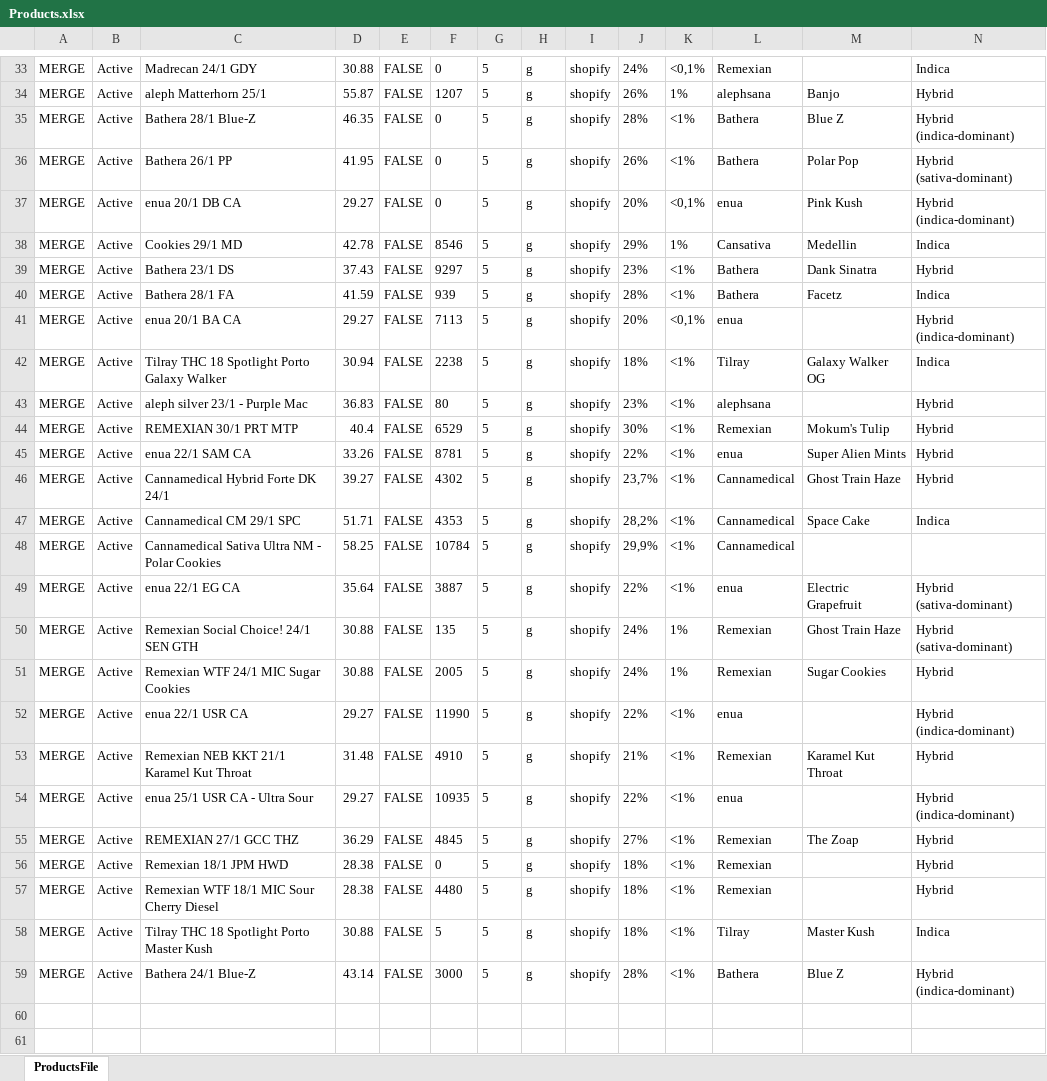
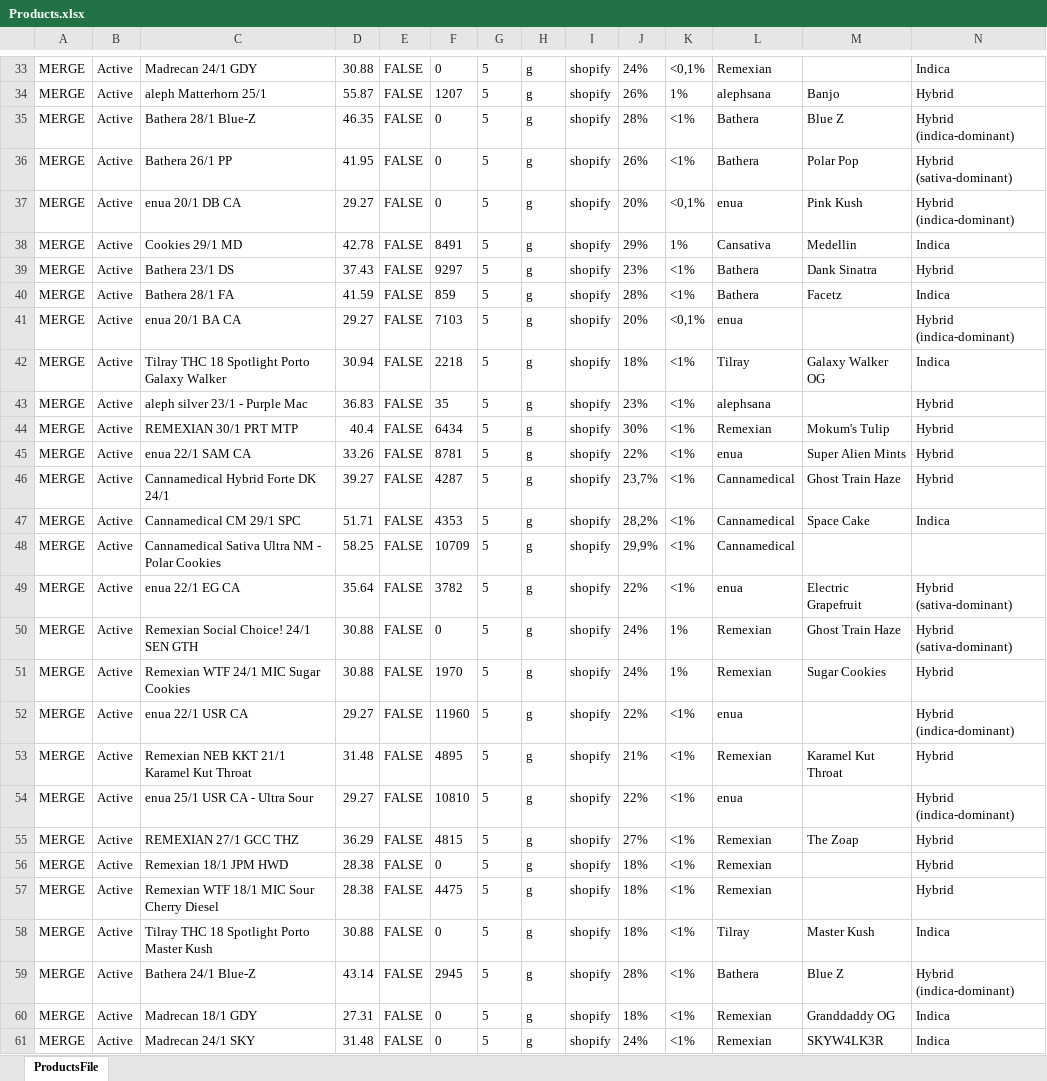
Before and after one commit to yaroslav-ecorn/update-prices, an Excel workbook: Products.xlsx, sheet ProductsFile, drawn as a sheet; only a part is shown, gaps mark what is left out; values as stored, in another font and other column widths than the file's, no borders; rows hold the shown columns only; the diff covers the shown part only; the diff names each change by its address in the sheet, - before the commit and + after, or states it on an @@ line.

```diff
--- a/Products.xlsx (sheet ProductsFile)
+++ b/Products.xlsx (sheet ProductsFile)
-F38: 8546
+F38: 8491
-F40: 939
+F40: 859
-F41: 7113
+F41: 7103
-F42: 2238
+F42: 2218
-F43: 80
+F43: 35
-F44: 6529
+F44: 6434
-F46: 4302
+F46: 4287
-F48: 10784
+F48: 10709
-F49: 3887
+F49: 3782
-F50: 135
+F50: 0
-F51: 2005
+F51: 1970
-F52: 11990
+F52: 11960
-F53: 4910
+F53: 4895
-F54: 10935
+F54: 10810
-F55: 4845
+F55: 4815
-F57: 4480
+F57: 4475
-F58: 5
+F58: 0
-F59: 3000
+F59: 2945
+row 60: MERGE | Active | Madrecan 18/1 GDY | 27.31 | FALSE | 0 | 5 | g | shopify | 18% | <1% | Remexian | Granddaddy OG | Indica
+row 61: MERGE | Active | Madrecan 24/1 SKY | 31.48 | FALSE | 0 | 5 | g | shopify | 24% | <1% | Remexian | SKYW4LK3R | Indica
```
Also changed, not shown: 12 edited cells elsewhere in this sheet.
